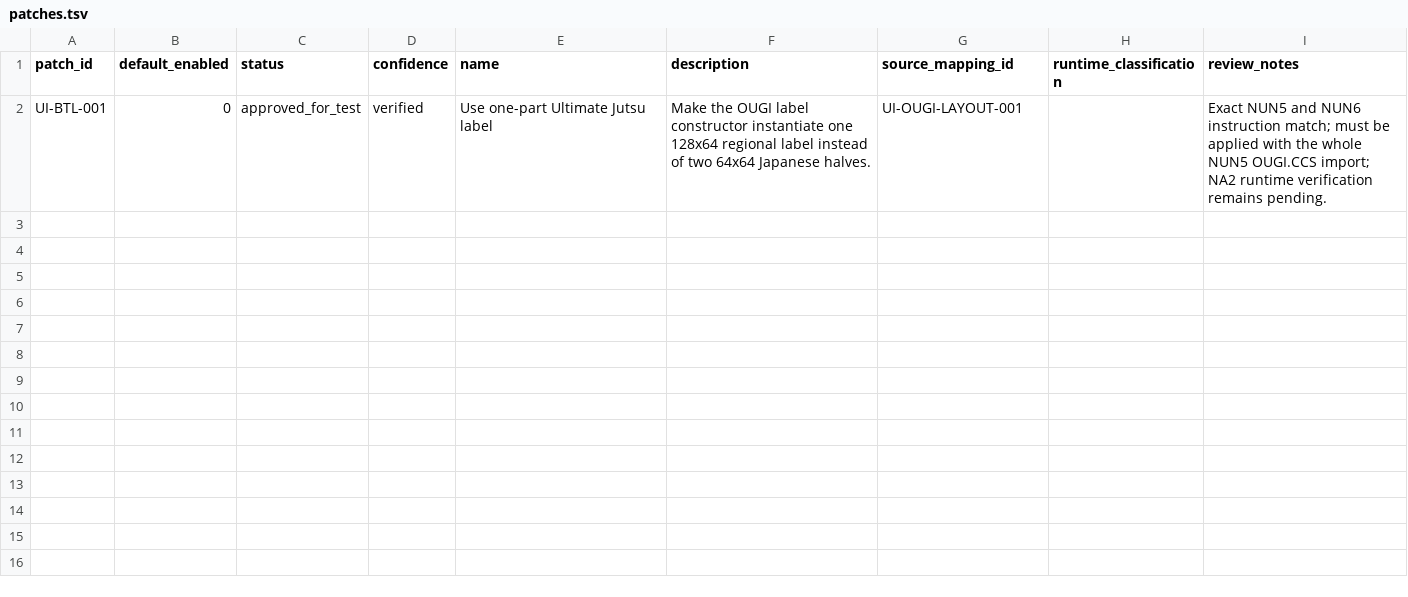
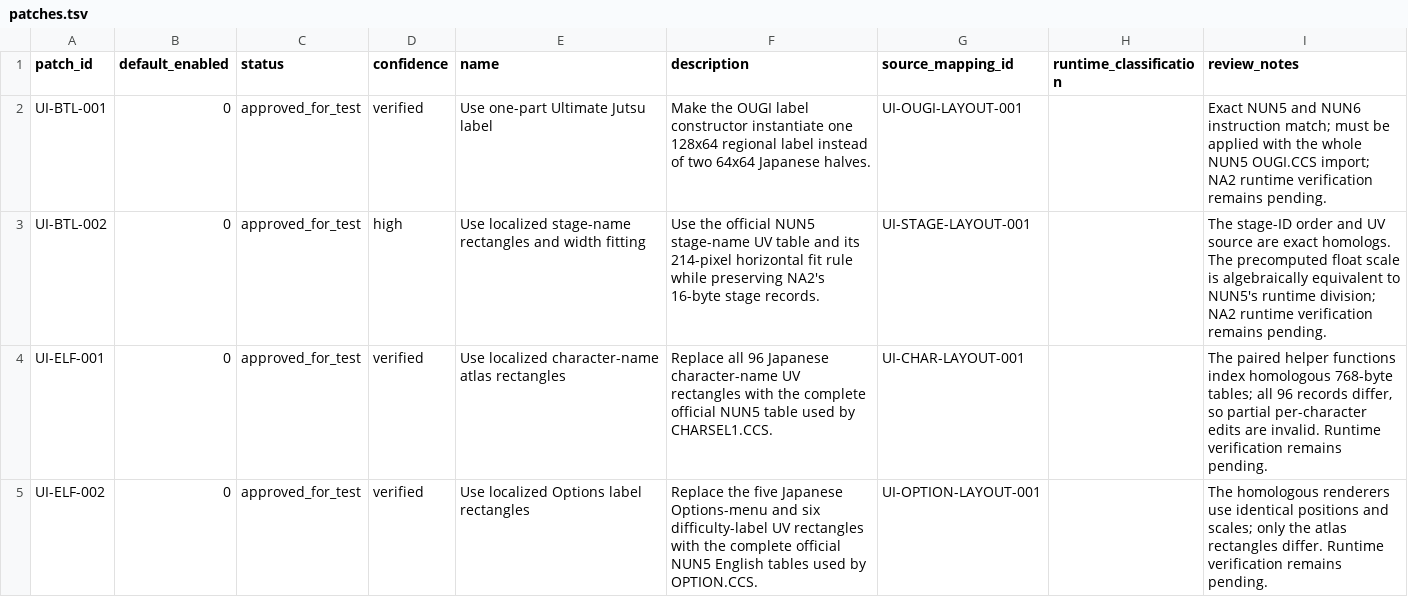
Before and after one commit to solid1353/NA2-Modding, a TSV file: na2_patcher/modules/raw_binary/patch_sets/ui_translation/patches.tsv, drawn as a sheet.

```diff
--- a/na2_patcher/modules/raw_binary/patch_sets/ui_translation/patches.tsv
+++ b/na2_patcher/modules/raw_binary/patch_sets/ui_translation/patches.tsv
@@ -2 +2,4 @@ patch_id	default_enabled	status	confidence	name	description	source_mapping_id	ru
 UI-BTL-001	0	approved_for_test	verified	Use one-part Ultimate Jutsu label	Make the OUGI label constructor instantiate one 128x64 regional label instead of two 64x64 Japanese halves.	UI-OUGI-LAYOUT-001		Exact NUN5 and NUN6 instruction match; must be applied with the whole NUN5 OUGI.CCS import; NA2 runtime verification remains pending.
+UI-BTL-002	0	approved_for_test	high	Use localized stage-name rectangles and width fitting	Use the official NUN5 stage-name UV table and its 214-pixel horizontal fit rule while preserving NA2's 16-byte stage records.	UI-STAGE-LAYOUT-001		The stage-ID order and UV source are exact homologs. The precomputed float scale is algebraically equivalent to NUN5's runtime division; NA2 runtime verification remains pending.
+UI-ELF-001	0	approved_for_test	verified	Use localized character-name atlas rectangles	Replace all 96 Japanese character-name UV rectangles with the complete official NUN5 table used by CHARSEL1.CCS.	UI-CHAR-LAYOUT-001		The paired helper functions index homologous 768-byte tables; all 96 records differ, so partial per-character edits are invalid. Runtime verification remains pending.
+UI-ELF-002	0	approved_for_test	verified	Use localized Options label rectangles	Replace the five Japanese Options-menu and six difficulty-label UV rectangles with the complete official NUN5 English tables used by OPTION.CCS.	UI-OPTION-LAYOUT-001		The homologous renderers use identical positions and scales; only the atlas rectangles differ. Runtime verification remains pending.
```
Also changed, not shown: na2_patcher/modules/translation/mappings.tsv, na2_patcher/modules/ui_textures/containers.tsv, 18 other files.
